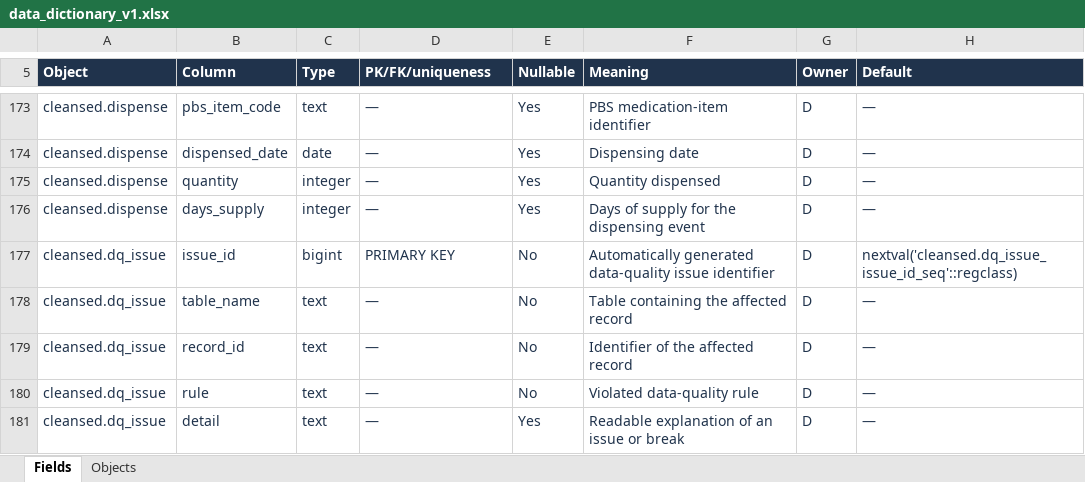
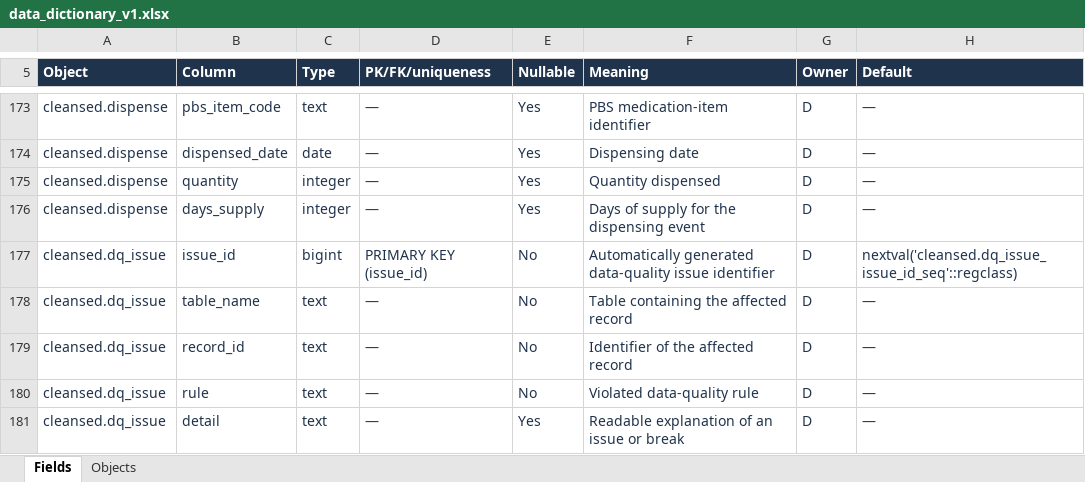
Before and after one commit to LyphardRover/glucolink-a2, an Excel workbook: docs/data_dictionary_v1.xlsx, sheet Fields, drawn as a sheet; only a part is shown, gaps mark what is left out; values as stored, in another font and other column widths than the file's, no borders; the diff covers the shown part only; the diff names each change by its address in the sheet, - before the commit and + after, or states it on an @@ line.

```diff
--- a/docs/data_dictionary_v1.xlsx (sheet Fields)
+++ b/docs/data_dictionary_v1.xlsx (sheet Fields)
-D177 (PK/FK/uniqueness): PRIMARY KEY
+D177 (PK/FK/uniqueness): PRIMARY KEY (issue_id)
```
Also changed, not shown: 1 removed row and 84 edited cells elsewhere in this sheet, sheet Objects, 22 other files.
